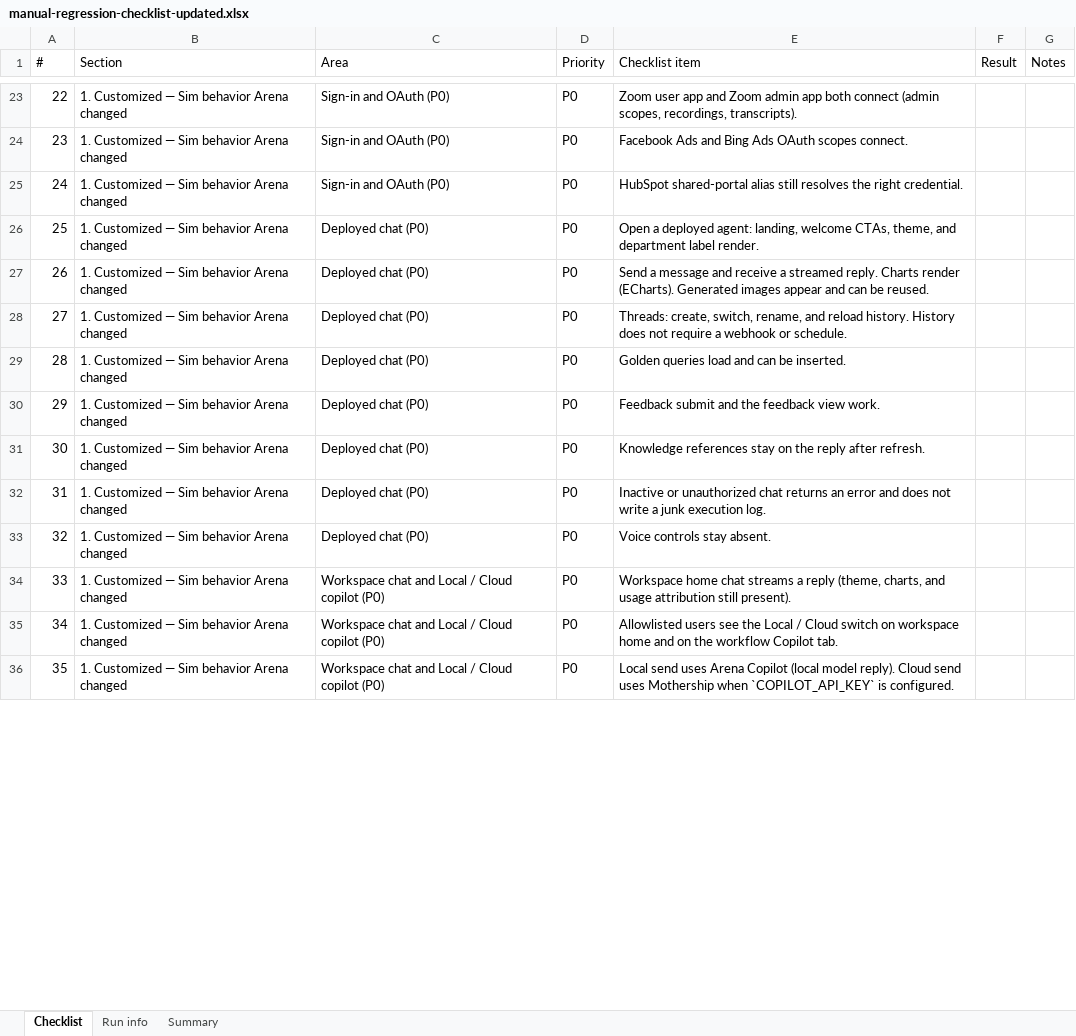
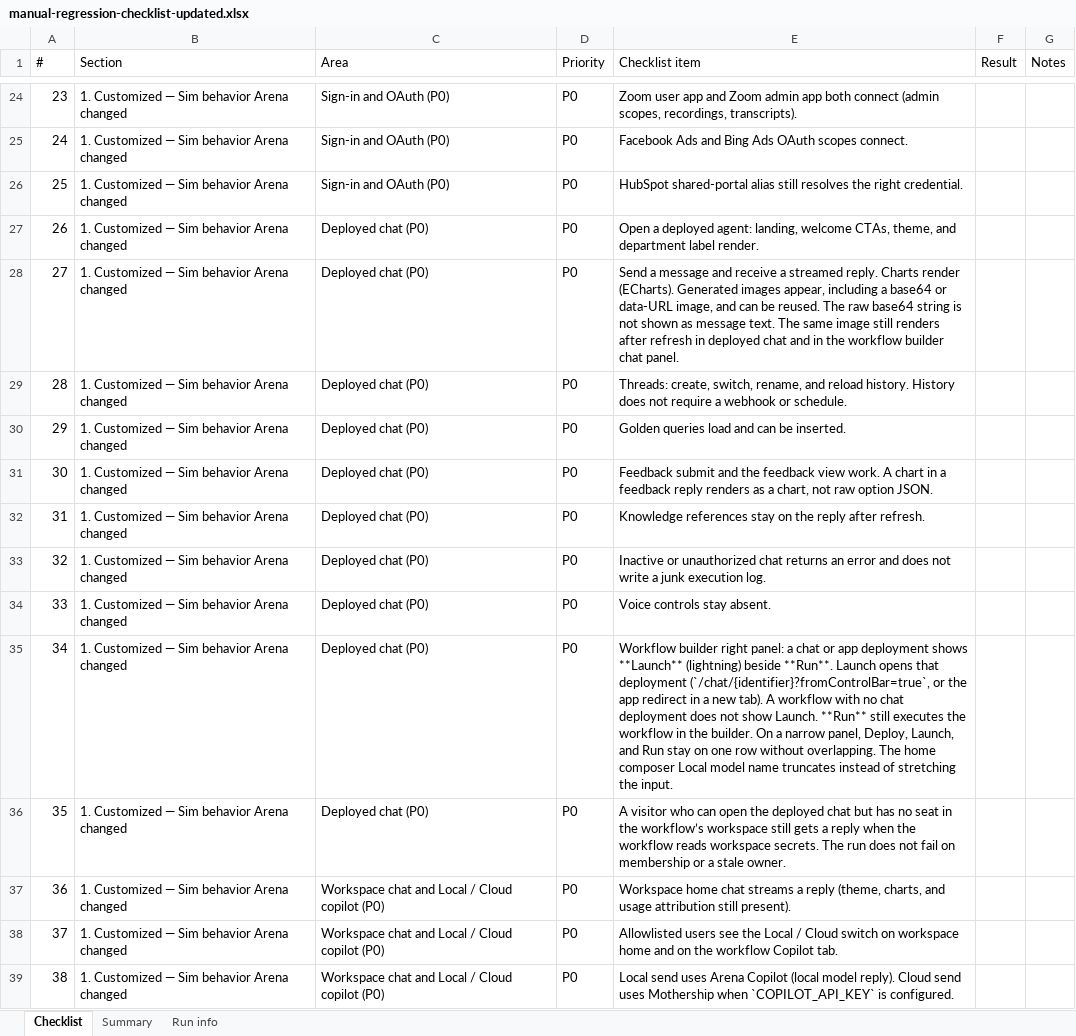
Before and after one commit to arena-position2/p2-sim, an Excel workbook: docs/upstream/manual-regression-checklist-updated.xlsx, sheet Checklist, drawn as a sheet; only a part is shown, gaps mark what is left out; values as stored, in another font and other column widths than the file's, no cell formats; addresses are those after the commit; the diff covers the shown part only; the diff names each change by its address in the sheet, - before the commit and + after, or states it on an @@ line.

Commit message:
regression docs

```diff
--- a/docs/upstream/manual-regression-checklist-updated.xlsx (sheet Checklist)
+++ b/docs/upstream/manual-regression-checklist-updated.xlsx (sheet Checklist)
@@ sheet tab order changed: Checklist | Summary | Run info @@
@@ column A (#) renumbered from row 17 down @@
-E28 (Checklist item): …Generated images appear and can be reused.
+E28 (Checklist item): …Generated images appear, including a base64 or data-URL image, and can be reused. The raw base64 string is not shown as message text. The same image still renders after refresh in deployed chat and in the workflow builder chat panel.
-E31 (Checklist item): …view work.
+E31 (Checklist item): …view work. A chart in a feedback reply renders as a chart, not raw option JSON.
+row 35: 34 | 1. Customized — Sim behavior Arena changed | Deployed chat (P0) | P0 | Workflow builder right panel: a chat or app deployment shows **Launch** (lightning) beside **Run**. Launch opens that deployment (`/chat/{identifier}?fromControlBar=true`, or the app redirect in a new tab). A workflow with no chat deployment does not show Launch. **Run** still executes the workflow in the builder. On a narrow panel, Deploy, Launch, and Run stay on one row without overlapping. The home composer Local model name truncates instead of stretching the input.
+row 36: 35 | 1. Customized — Sim behavior Arena changed | Deployed chat (P0) | P0 | A visitor who can open the deployed chat but has no seat in the workflow’s workspace still gets a reply when the workflow reads workspace secrets. The run does not fail on membership or a stale owner.
```
Also changed, not shown: 9 added rows and 11 edited cells elsewhere in this sheet, sheet Run info, sheet Summary, cell formats, 3 other files.
